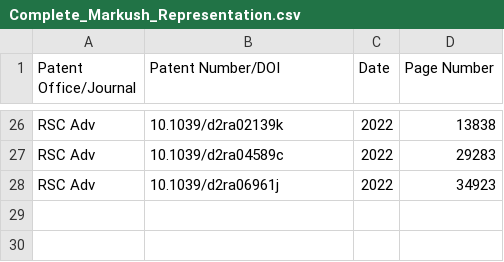
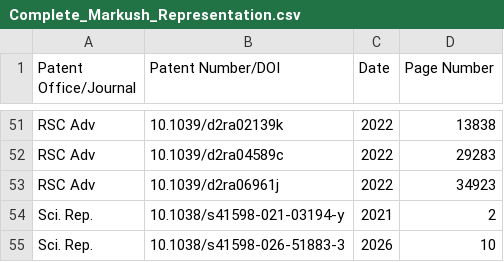
Before and after one commit to SuninKingdom/CLIP-OCSR, a CSV file: markush_parsing/Complete_Markush_Representation.csv, drawn as a sheet; only a part is shown, gaps mark what is left out; the diff covers the shown part only; the diff names each change by its address in the sheet, - before the commit and + after, or states it on an @@ line.

```diff
--- a/markush_parsing/Complete_Markush_Representation.csv
+++ b/markush_parsing/Complete_Markush_Representation.csv
+row 54: Sci. Rep. | 10.1038/s41598-021-03194-y | 2021 | 2
+row 55: Sci. Rep. | 10.1038/s41598-026-51883-3 | 2026 | 10
```
Also changed, not shown: 25 added rows elsewhere in this file.
